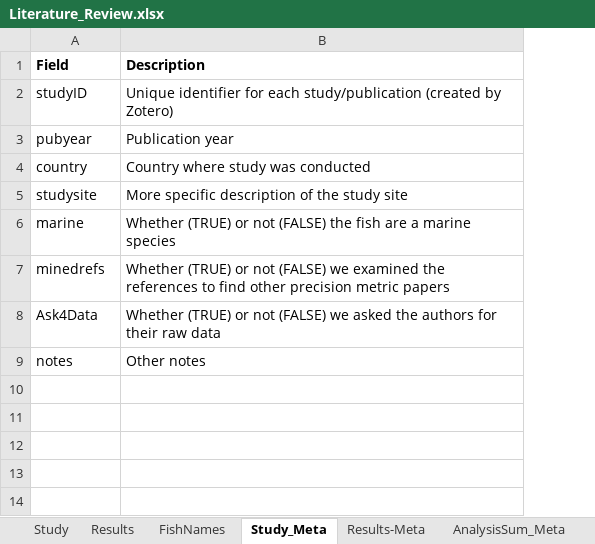
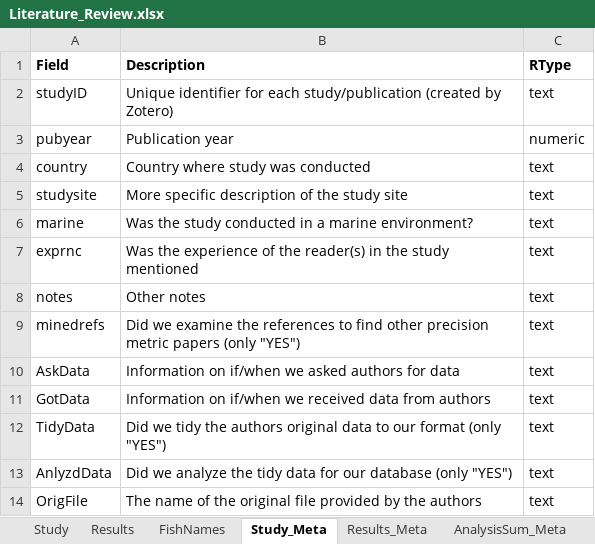
Before and after one commit to droglenc/AgePrecision, an Excel workbook: data/Literature_Review.xlsx, sheet Study_Meta, drawn as a sheet; values as stored, in another font and other column widths than the file's, no borders; charts and pictures not drawn; removed rows and columns are numbered as before the commit, all else as after; the diff names each change by its address in the sheet, - before the commit and + after, or states it on an @@ line.

Commit message:
Worked on cleaning the lit review database

```diff
--- a/data/Literature_Review.xlsx (sheet Study_Meta)
+++ b/data/Literature_Review.xlsx (sheet Study_Meta)
-sheet tab: Results-Meta
+sheet tab: Results_Meta
+column C (RType), rows 2-6: text | numeric | text | text | text; row 8: text
-B6 (Description): Whether (TRUE) or not (FALSE) the fish are a marine species
+B6 (Description): Was the study conducted in a marine environment?
-row 7: minedrefs | Whether (TRUE) or not (FALSE) we examined the references to find other precision metric papers
-row 8: Ask4Data | Whether (TRUE) or not (FALSE) we asked the authors for their raw data
+row 7: exprnc | Was the experience of the reader(s) in the study mentioned | text
+row 9: minedrefs | Did we examine the references to find other precision metric papers (only "YES") | text
+row 10: AskData | Information on if/when we asked authors for data | text
+row 11: GotData | Information on if/when we received data from authors | text
+row 12: TidyData | Did we tidy the authors original data to our format (only "YES") | text
+row 13: AnlyzdData | Did we analyze the tidy data for our database (only "YES") | text
+row 14: OrigFile | The name of the original file provided by the authors | text
```
Also changed, not shown: sheet Results, sheet Study, sheet FishNames, sheet Results_Meta, other sheet tabs, charts or pictures, 4 other files.
